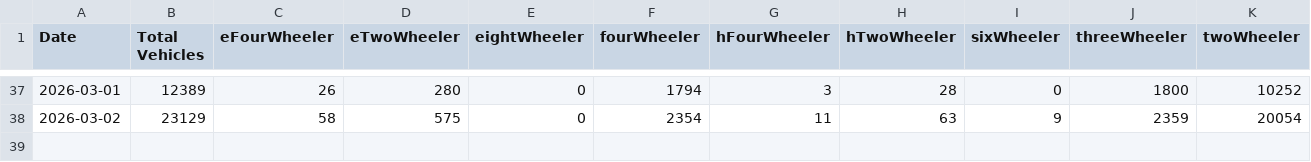
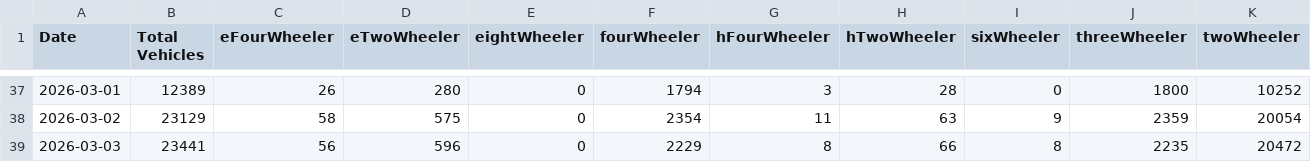
Before and after one commit to PratyushBalaji/chennai-metro-ridership-tracker, a CSV file: Parking/ChennaiMetro_Daily_Parking.csv, drawn as a sheet; only a part is shown, gaps mark what is left out; the diff names each change by its address in the sheet, - before the commit and + after, or states it on an @@ line.

```diff
--- a/Parking/ChennaiMetro_Daily_Parking.csv
+++ b/Parking/ChennaiMetro_Daily_Parking.csv
+row 39: 2026-03-03 | 23441 | 56 | 596 | 0 | 2229 | 8 | 66 | 8 | 2235 | 20472
```
Also changed, not shown: Parking/ChennaiMetro_Hourly_Parking.csv, Parking/ChennaiMetro_Station_Parking.csv.
